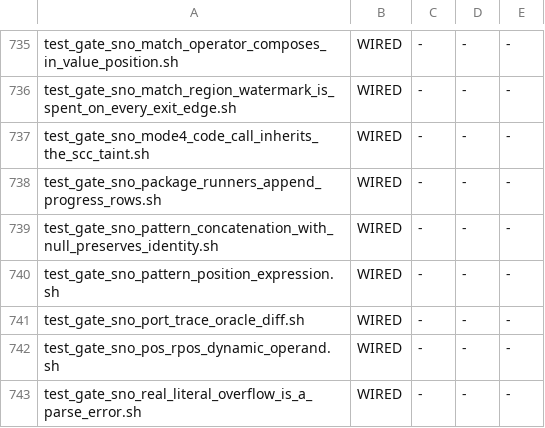
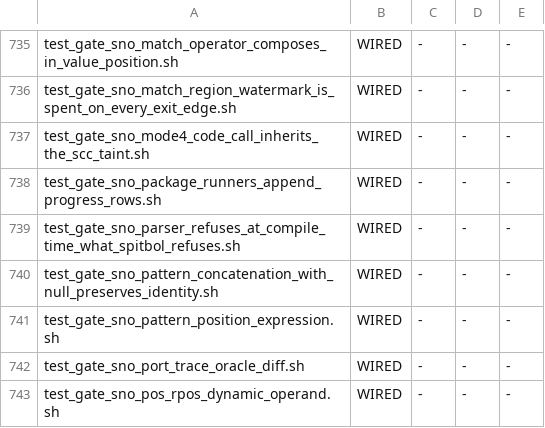
Before and after one commit to snobol4ever/SCRIP, a TSV file: scripts/gate_wiring.tsv, drawn as a sheet; only a part is shown, gaps mark what is left out; the shorter side is filled out with more unchanged rows.

Commit message:
gate: the first product of the grammar-based harness -- SCRIP's SNOBOL4 parser against SPITBOL's compile verdict on the three divergence classes the exhaustive generator found (REPORTED, red by design until hq_snobol4 cures them; CEO-1393)
gen_every_snobol4.icn enumerated every OUTPUT = <expression> statement of at most three tokens, 10834 of them, and each went through out/parser_snobol4 and through sbl -bf: 1024 both accept, 1863 the oracle compiles and refuses at run time, 7228 both refuse, 699 SCRIP's parser accepts while the oracle refuses at compile time, 20 the reverse. Collapsed to shapes: a literal as the target of = . $ or under unary @ and & ('a' = X), literal-only arithmetic with a type clash the oracle folds at compile time ('a' + 1), and a keyword name with a trailing dot that is one name to the oracle's lexer (&ANCHOR. X). The gate's two control arms pass and its three class arms are red; an arm name as the argument runs one class alone, which is each row's DONE-WHEN. The random walk at 1000 statements of at most 12 tokens showed the same classes (13 and 2).

```diff
--- a/scripts/gate_wiring.tsv
+++ b/scripts/gate_wiring.tsv
@@ -738,2 +738,3 @@ test_gate_sno_mode4_code_call_inherits_the_scc_taint.sh	WIRED	-	-	-
 test_gate_sno_package_runners_append_progress_rows.sh	WIRED	-	-	-
+test_gate_sno_parser_refuses_at_compile_time_what_spitbol_refuses.sh	WIRED	-	-	-
 test_gate_sno_pattern_concatenation_with_null_preserves_identity.sh	WIRED	-	-	-
```
Also changed, not shown: 2 other files.
